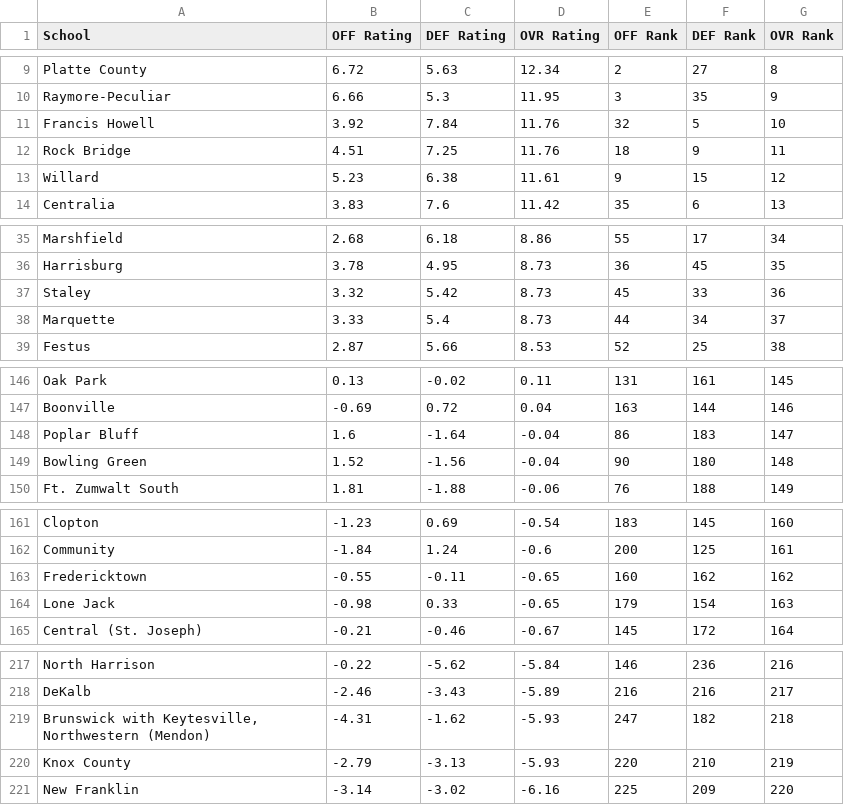
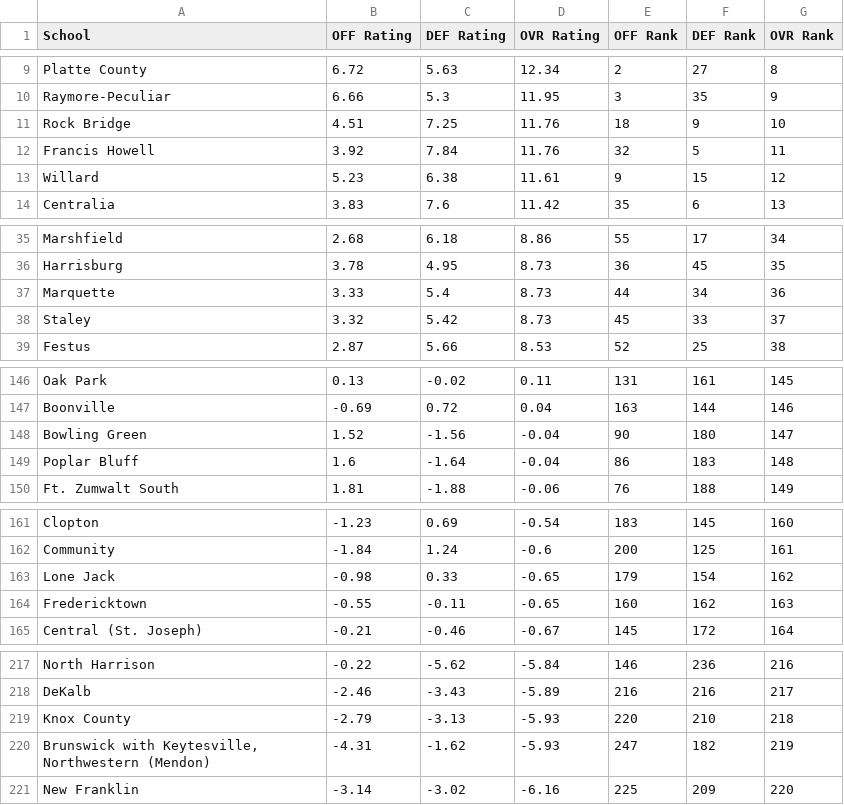
Before and after one commit to AllMOSports/Fall_Softball_Ratings_2026, a CSV file: fall_softball_rankings_2026_all.csv, drawn as a sheet; only a part is shown, gaps mark what is left out; the diff covers the shown part only.

```diff
--- a/fall_softball_rankings_2026_all.csv
+++ b/fall_softball_rankings_2026_all.csv
@@ -10,4 +10,4 @@ Platte County,6.72,5.63,12.34,2,27,8
 Raymore-Peculiar,6.66,5.3,11.95,3,35,9
-Francis Howell,3.92,7.84,11.76,32,5,10
-Rock Bridge,4.51,7.25,11.76,18,9,11
+Rock Bridge,4.51,7.25,11.76,18,9,10
+Francis Howell,3.92,7.84,11.76,32,5,11
 Willard,5.23,6.38,11.61,9,15,12
@@ -36,4 +36,4 @@ Marshfield,2.68,6.18,8.86,55,17,34
 Harrisburg,3.78,4.95,8.73,36,45,35
-Staley,3.32,5.42,8.73,45,33,36
-Marquette,3.33,5.4,8.73,44,34,37
+Marquette,3.33,5.4,8.73,44,34,36
+Staley,3.32,5.42,8.73,45,33,37
 Festus,2.87,5.66,8.53,52,25,38
@@ -147,4 +147,4 @@ Oak Park,0.13,-0.02,0.11,131,161,145
 Boonville,-0.69,0.72,0.04,163,144,146
-Poplar Bluff,1.6,-1.64,-0.04,86,183,147
-Bowling Green,1.52,-1.56,-0.04,90,180,148
+Bowling Green,1.52,-1.56,-0.04,90,180,147
+Poplar Bluff,1.6,-1.64,-0.04,86,183,148
 Ft. Zumwalt South,1.81,-1.88,-0.06,76,188,149
@@ -162,4 +162,4 @@ Clopton,-1.23,0.69,-0.54,183,145,160
 Community,-1.84,1.24,-0.6,200,125,161
-Fredericktown,-0.55,-0.11,-0.65,160,162,162
-Lone Jack,-0.98,0.33,-0.65,179,154,163
+Lone Jack,-0.98,0.33,-0.65,179,154,162
+Fredericktown,-0.55,-0.11,-0.65,160,162,163
 Central (St. Joseph),-0.21,-0.46,-0.67,145,172,164
@@ -218,4 +218,4 @@ North Harrison,-0.22,-5.62,-5.84,146,236,216
 DeKalb,-2.46,-3.43,-5.89,216,216,217
-"Brunswick with Keytesville, Northwestern (Mendon)",-4.31,-1.62,-5.93,247,182,218
-Knox County,-2.79,-3.13,-5.93,220,210,219
+Knox County,-2.79,-3.13,-5.93,220,210,218
+"Brunswick with Keytesville, Northwestern (Mendon)",-4.31,-1.62,-5.93,247,182,219
 New Franklin,-3.14,-3.02,-6.16,225,209,220
```
Also changed, not shown: 1 added row, 1 removed row and 1 edited cell elsewhere in this file, fall_softball_rankings_2026_class1.csv, per_capita_fall_softball_2026.csv, 13 other files.
